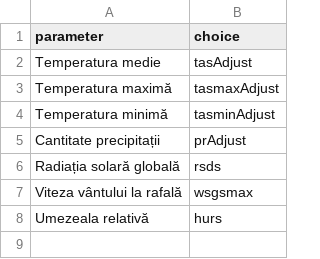
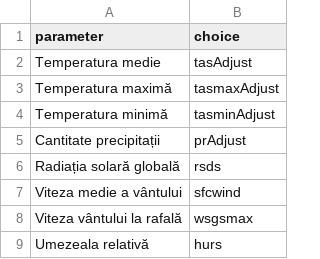
Before and after one commit to alexdum/roadapt, a CSV file: www/data/tabs/climgen/select_climgen_ind.csv, drawn as a sheet; the diff names each change by its address in the sheet, - before the commit and + after, or states it on an @@ line.

```diff
--- a/www/data/tabs/climgen/select_climgen_ind.csv
+++ b/www/data/tabs/climgen/select_climgen_ind.csv
+row 7: Viteza medie a vântului | sfcwind
```
Also changed, not shown: www/data/tabs/indicators_definition.csv, 5 other files.
